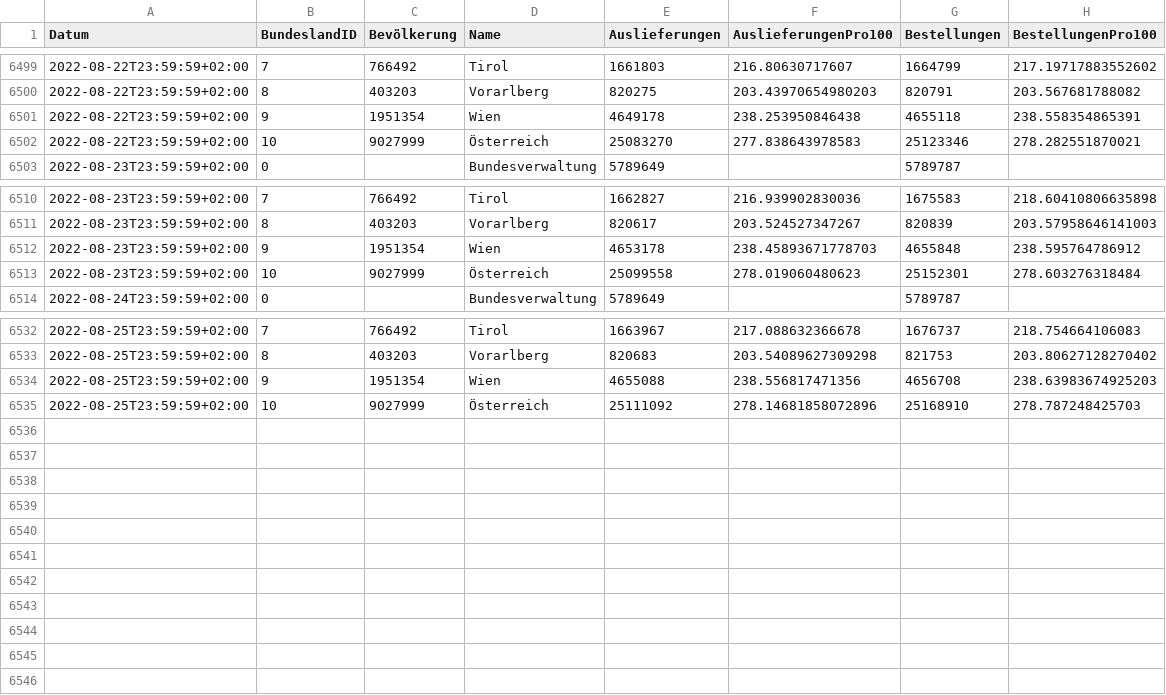
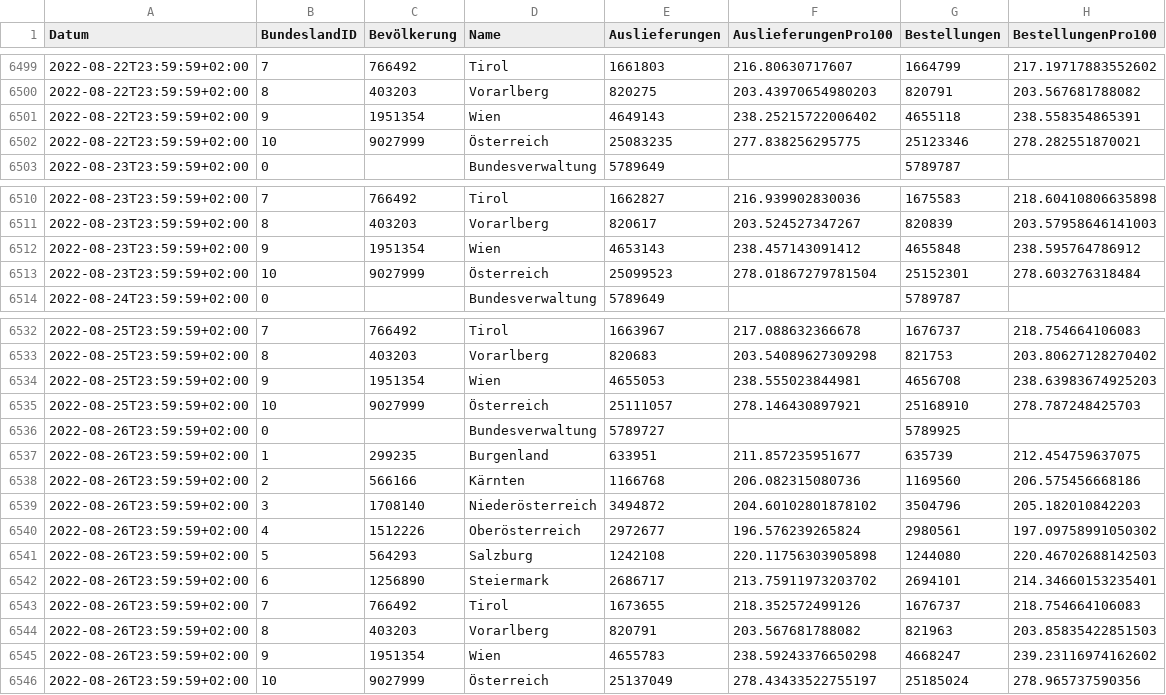
Before and after one commit to martin-illarion/ages_vac, a CSV file: timeline-bbg.csv, drawn as a sheet; only a part is shown, gaps mark what is left out; the diff covers the shown part only.

```diff
--- a/timeline-bbg.csv
+++ b/timeline-bbg.csv
@@ -6500,4 +6500,4 @@
 2022-08-22T23:59:59+02:00,8,403203,Vorarlberg,820275,203.43970654980203,820791,203.567681788082
-2022-08-22T23:59:59+02:00,9,1951354,Wien,4649178,238.253950846438,4655118,238.558354865391
-2022-08-22T23:59:59+02:00,10,9027999,Österreich,25083270,277.838643978583,25123346,278.282551870021
+2022-08-22T23:59:59+02:00,9,1951354,Wien,4649143,238.25215722006402,4655118,238.558354865391
+2022-08-22T23:59:59+02:00,10,9027999,Österreich,25083235,277.838256295775,25123346,278.282551870021
 2022-08-23T23:59:59+02:00,0,,Bundesverwaltung,5789649,,5789787,
@@ -6511,4 +6511,4 @@
 2022-08-23T23:59:59+02:00,8,403203,Vorarlberg,820617,203.524527347267,820839,203.57958646141003
-2022-08-23T23:59:59+02:00,9,1951354,Wien,4653178,238.45893671778703,4655848,238.595764786912
-2022-08-23T23:59:59+02:00,10,9027999,Österreich,25099558,278.019060480623,25152301,278.603276318484
+2022-08-23T23:59:59+02:00,9,1951354,Wien,4653143,238.457143091412,4655848,238.595764786912
+2022-08-23T23:59:59+02:00,10,9027999,Österreich,25099523,278.01867279781504,25152301,278.603276318484
 2022-08-24T23:59:59+02:00,0,,Bundesverwaltung,5789649,,5789787,
@@ -6533,3 +6533,14 @@
 2022-08-25T23:59:59+02:00,8,403203,Vorarlberg,820683,203.54089627309298,821753,203.80627128270402
-2022-08-25T23:59:59+02:00,9,1951354,Wien,4655088,238.556817471356,4656708,238.63983674925203
-2022-08-25T23:59:59+02:00,10,9027999,Österreich,25111092,278.14681858072896,25168910,278.787248425703
+2022-08-25T23:59:59+02:00,9,1951354,Wien,4655053,238.555023844981,4656708,238.63983674925203
+2022-08-25T23:59:59+02:00,10,9027999,Österreich,25111057,278.146430897921,25168910,278.787248425703
+2022-08-26T23:59:59+02:00,0,,Bundesverwaltung,5789727,,5789925,
+2022-08-26T23:59:59+02:00,1,299235,Burgenland,633951,211.857235951677,635739,212.454759637075
+2022-08-26T23:59:59+02:00,2,566166,Kärnten,1166768,206.082315080736,1169560,206.575456668186
+2022-08-26T23:59:59+02:00,3,1708140,Niederösterreich,3494872,204.60102801878102,3504796,205.182010842203
+2022-08-26T23:59:59+02:00,4,1512226,Oberösterreich,2972677,196.576239265824,2980561,197.09758991050302
+2022-08-26T23:59:59+02:00,5,564293,Salzburg,1242108,220.11756303905898,1244080,220.46702688142503
+2022-08-26T23:59:59+02:00,6,1256890,Steiermark,2686717,213.75911973203702,2694101,214.34660153235401
+2022-08-26T23:59:59+02:00,7,766492,Tirol,1673655,218.352572499126,1676737,218.754664106083
+2022-08-26T23:59:59+02:00,8,403203,Vorarlberg,820791,203.567681788082,821963,203.85835422851503
+2022-08-26T23:59:59+02:00,9,1951354,Wien,4655783,238.59243376650298,4668247,239.23116974162602
+2022-08-26T23:59:59+02:00,10,9027999,Österreich,25137049,278.43433522755197,25185024,278.965737590356
```
Also changed, not shown: 4 edited cells elsewhere in this file, timeline-lieferungen-impfstoffe.csv, vac-lieferung.csv, 13 other files.
